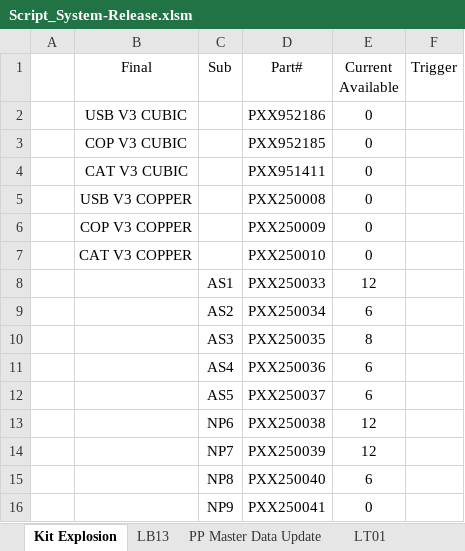
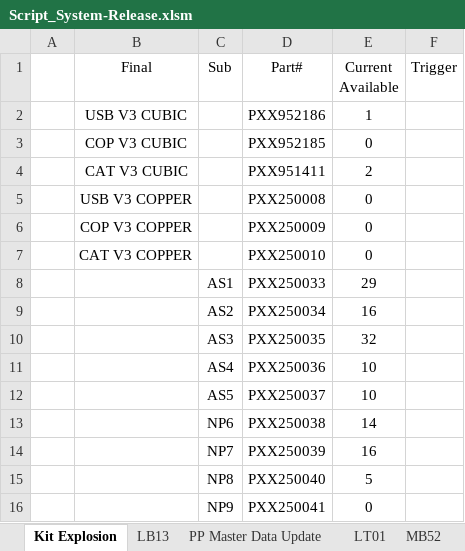
Before and after one commit to FinnJ1989/PCX-Scripts, an Excel workbook: Released/Script_System-Release.xlsm, sheet Kit Explosion, drawn as a sheet; values as stored, in another font and other column widths than the file's, no borders; charts and pictures not drawn; the diff names each change by its address in the sheet, - before the commit and + after, or states it on an @@ line.

```diff
--- a/Released/Script_System-Release.xlsm (sheet Kit Explosion)
+++ b/Released/Script_System-Release.xlsm (sheet Kit Explosion)
@@ sheet tab unhidden: MB52 @@
-E2 (Current Available): 0
+E2 (Current Available): 1
-E4 (Current Available): 0
+E4 (Current Available): 2
-E8 (Current Available): 12
+E8 (Current Available): 29
-E9 (Current Available): 6
+E9 (Current Available): 16
-E10 (Current Available): 8
+E10 (Current Available): 32
-E11:E12 (Current Available): 6
+E11:E12 (Current Available): 10
-E13 (Current Available): 12
+E13 (Current Available): 14
-E14 (Current Available): 12
+E14 (Current Available): 16
-E15 (Current Available): 6
+E15 (Current Available): 5
```
Also changed, not shown: formulas that keep their value, charts or pictures, 2 other files.
